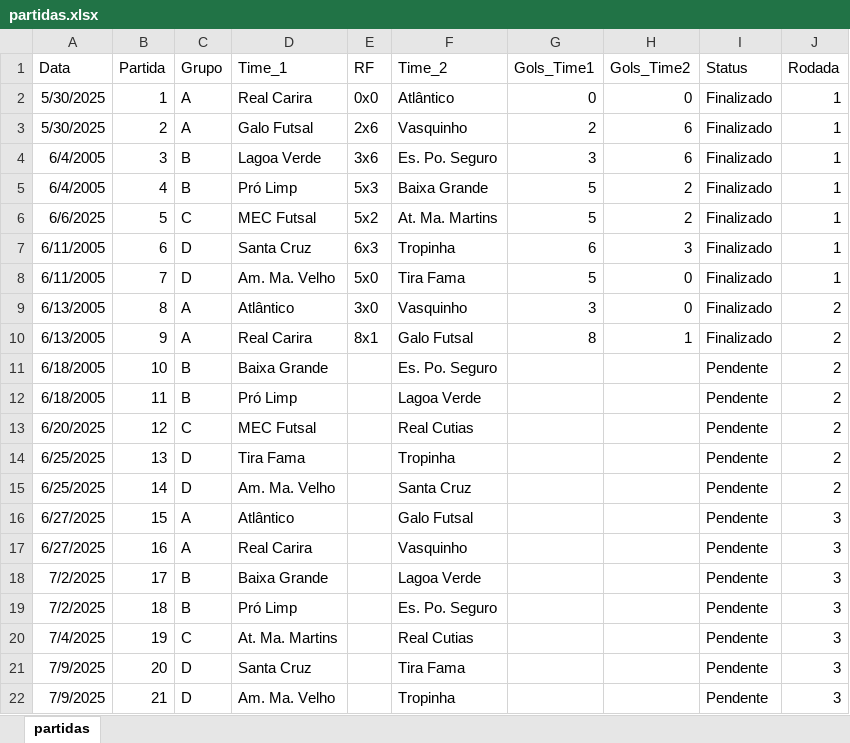
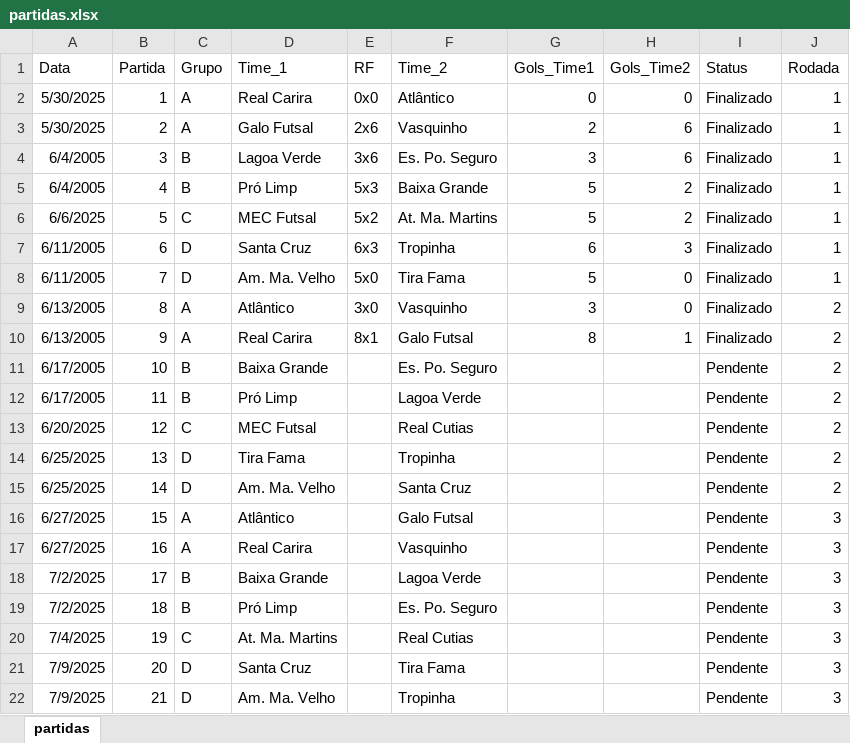
Before and after one commit to xDrakke/futsal, an Excel workbook: partidas.xlsx, sheet partidas, drawn as a sheet; values as stored, in another font and other column widths than the file's, no borders; the diff names each change by its address in the sheet, - before the commit and + after, or states it on an @@ line.

Commit message:
Add files via upload

```diff
--- a/partidas.xlsx (sheet partidas)
+++ b/partidas.xlsx (sheet partidas)
-A11:A12 (Data): 6/18/2005
+A11:A12 (Data): 6/17/2005
```
